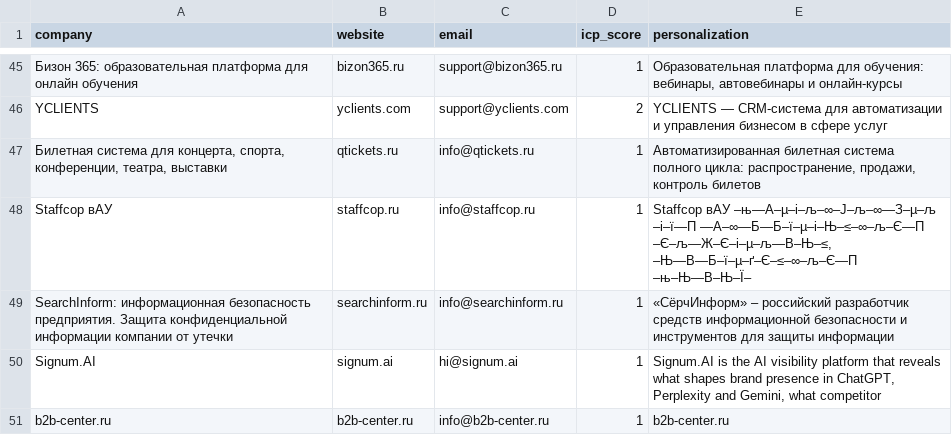
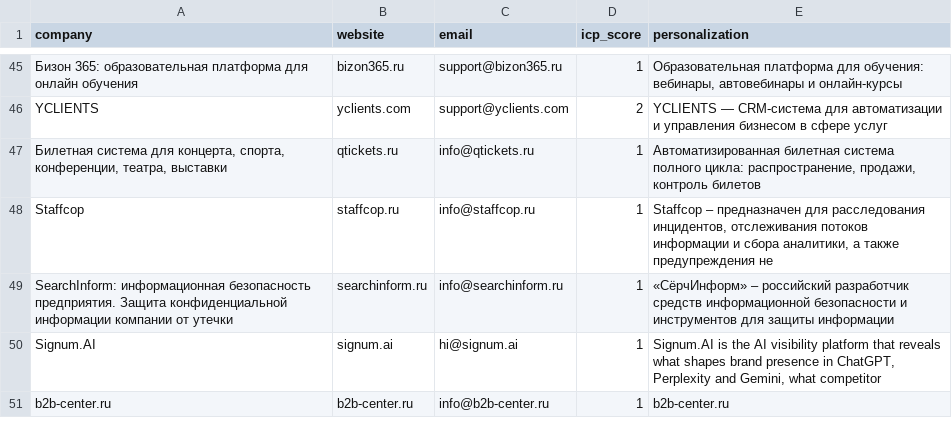
Before and after one commit to proignatov/b2b-outreach-pipeline, a CSV file: outreach.csv, drawn as a sheet; only a part is shown, gaps mark what is left out.

Commit message:
fix: repair mojibake in staffcop.ru row (outreach.csv)
Scraper mis-decoded a correctly-declared UTF-8 page as MacCyrillic
for this one domain. Re-extracted company/personalization fields
using the same extraction logic with correct decoding.

```diff
--- a/outreach.csv
+++ b/outreach.csv
@@ -47,3 +47,3 @@ YCLIENTS,yclients.com,support@yclients.com,2,YCLIENTS — CRM-система д
 "Билетная система для концерта, спорта, конференции, театра, выставки",qtickets.ru,info@qtickets.ru,1,"Автоматизированная билетная система полного цикла: распространение, продажи, контроль билетов"
-Staffcop вАУ,staffcop.ru,info@staffcop.ru,1,"Staffcop вАУ –њ—А–µ–і–љ–∞–Ј–љ–∞—З–µ–љ –і–ї—П —А–∞—Б—Б–ї–µ–і–Њ–≤–∞–љ–Є—П –Є–љ—Ж–Є–і–µ–љ—В–Њ–≤, –Њ—В—Б–ї–µ–ґ–Є–≤–∞–љ–Є—П –њ–Њ—В–Њ–Ї–"
+Staffcop,staffcop.ru,info@staffcop.ru,1,"Staffcop – предназначен для расследования инцидентов, отслеживания потоков информации и сбора аналитики, а также предупреждения не"
 SearchInform: информационная безопасность предприятия. Защита конфиденциальной информации компании от утечки,searchinform.ru,info@searchinform.ru,1,«СёрчИнформ» – российский разработчик средств информационной безопасности и инструментов для защиты информации
```
